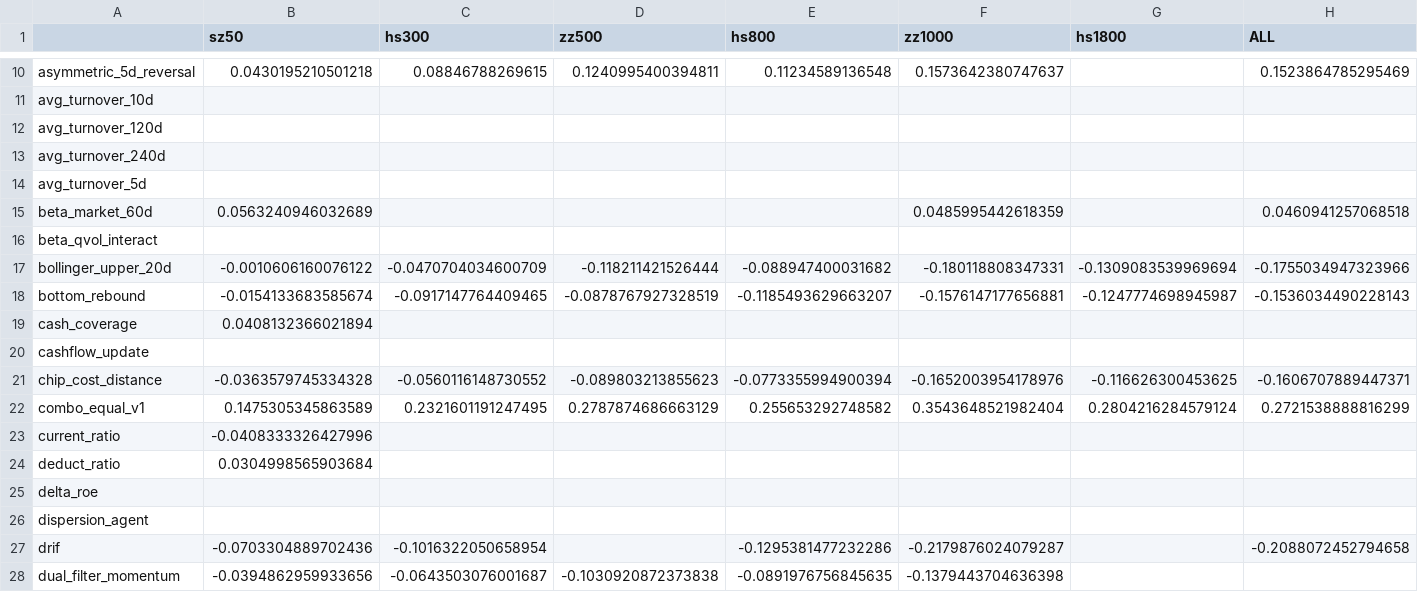
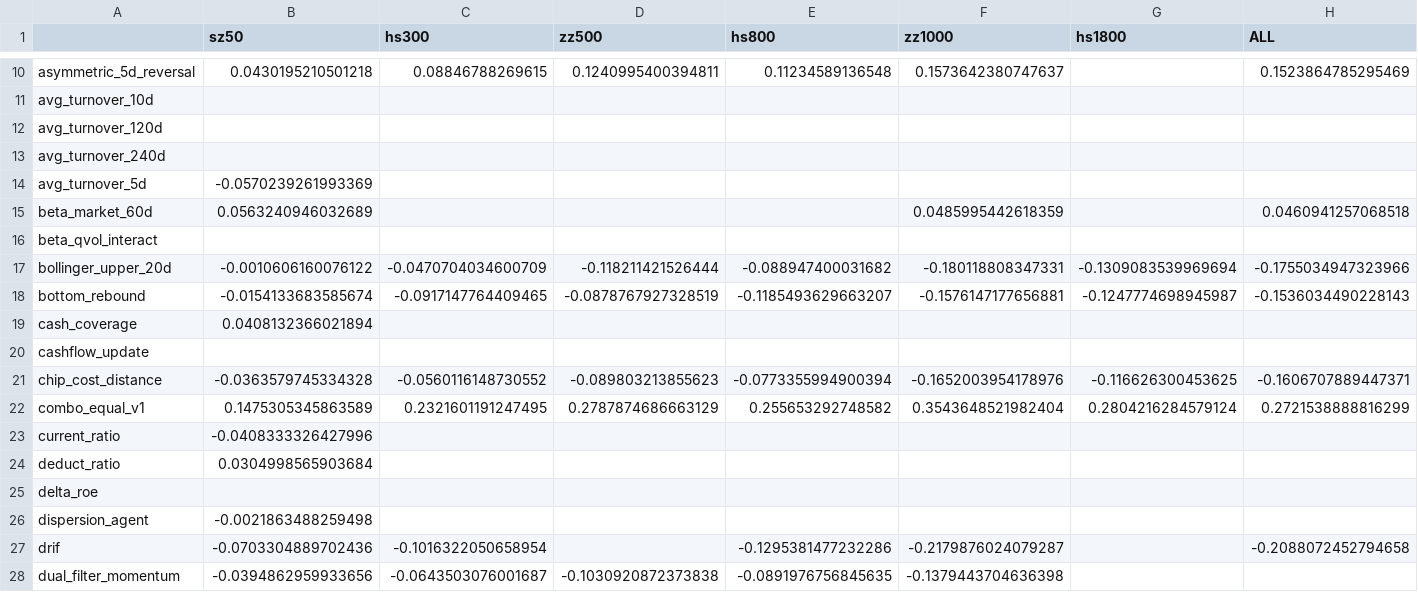
Before and after one commit to fkchaos/factor-factory, a CSV file: deliverables/universe_matrix/icir_matrix_2026-10-13.csv, drawn as a sheet; only a part is shown, gaps mark what is left out.

```diff
--- a/deliverables/universe_matrix/icir_matrix_2026-10-13.csv
+++ b/deliverables/universe_matrix/icir_matrix_2026-10-13.csv
@@ -13,3 +13,3 @@ avg_turnover_120d,,,,,,,
 avg_turnover_240d,,,,,,,
-avg_turnover_5d,,,,,,,
+avg_turnover_5d,-0.0570239261993369,,,,,,
 beta_market_60d,0.0563240946032689,,,,0.0485995442618359,,0.0460941257068518
@@ -25,3 +25,3 @@ deduct_ratio,0.0304998565903684,,,,,,
 delta_roe,,,,,,,
-dispersion_agent,,,,,,,
+dispersion_agent,-0.0021863488259498,,,,,,
 drif,-0.0703304889702436,-0.1016322050658954,,-0.1295381477232286,-0.2179876024079287,,-0.2088072452794658
```
Also changed, not shown: deliverables/universe_matrix/dsr_matrix_2026-10-13.csv, deliverables/universe_matrix/ic_matrix_2026-10-13.csv, 4 other files.
